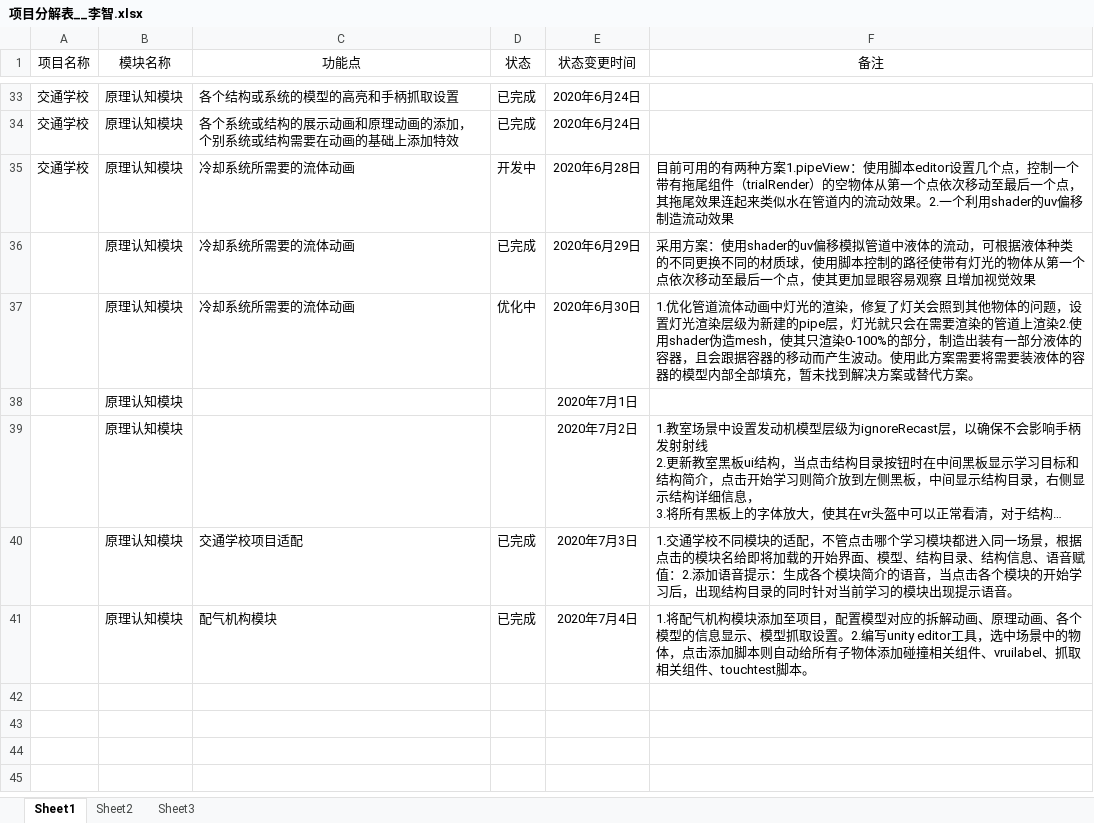
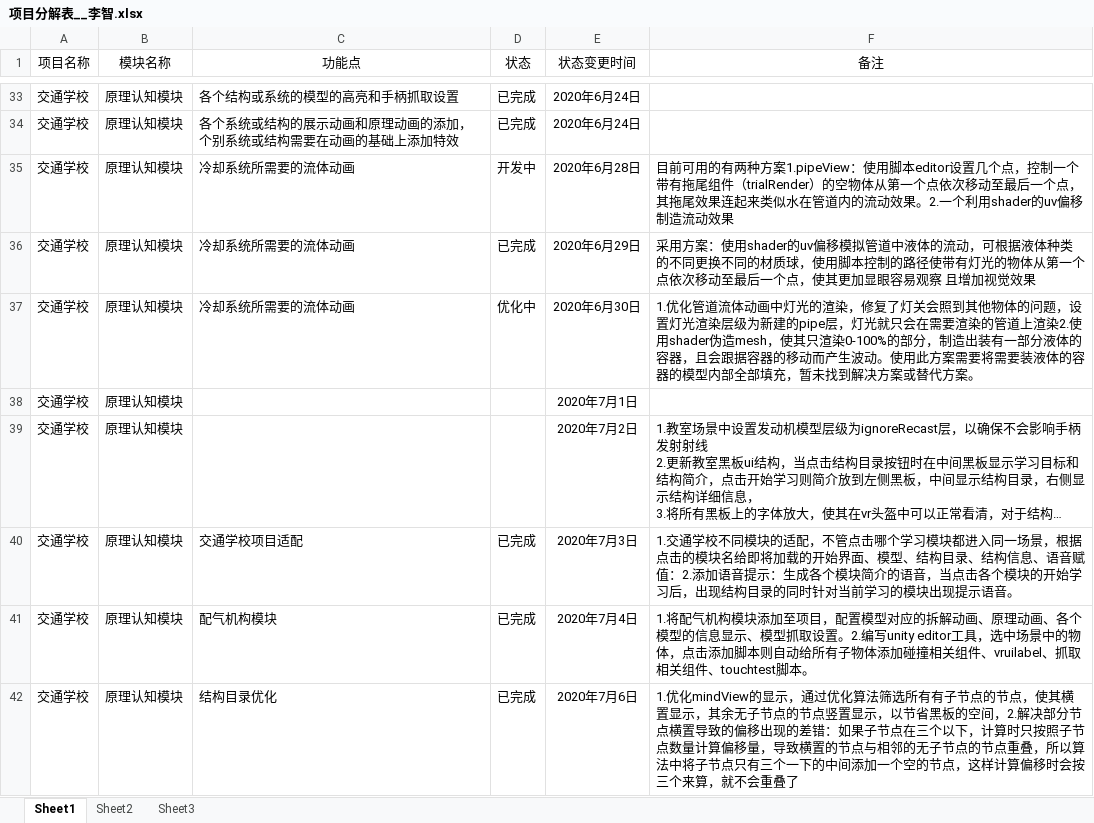
Before and after one commit to Erea1/Myprojrct, an Excel workbook: 文档/文档/项目分解表__李智.xlsx, sheet Sheet1, drawn as a sheet; only a part is shown, gaps mark what is left out; long unchanged cells end in …; values as stored, in another font and other column widths than the file's, no borders; the diff names each change by its address in the sheet, - before the commit and + after, or states it on an @@ line.

Commit message:
1.优化mindView的显示，通过优化算法筛选所有有子节点的节点，使其横置显示，其余无子节点的节点竖置显示，以节省黑板的空间，2.解决部分节点横置导致的偏移出现的差错：如果子节点在三个以下，计算时只按照子节点数量计算偏移量，导致横置的节点与相邻的无子节点的节点重叠，所以算法中将子节点只有三个一下的中间添加一个空的节点，这样计算偏移时会按三个来算，就不会重叠了

```diff
--- a/文档/文档/项目分解表__李智.xlsx (sheet Sheet1)
+++ b/文档/文档/项目分解表__李智.xlsx (sheet Sheet1)
-A36:A41 (项目名称): (empty)
+A36:A41 (项目名称): 交通学校
+row 42: 交通学校 | 原理认知模块 | 结构目录优化 | 已完成 | 2020年7月6日 | 1.优化mindView的显示，通过优化算法筛选所有有子节点的节点，使其横置显示，其余无子节点的节点竖置显示，以节省黑板的空间，2.解决部分节点横置导致的偏移出现的差错：如果子节点在三个以下，计算时只按照子节点数量计算偏移量，导致横置的节点与相邻的无子节点的节点重叠，所以算法中将子节点只有三个一下的中间添加一个空的节点，这样计算偏移时会按三个来算，就不会重叠了
```
Also changed, not shown: 2 other files.
